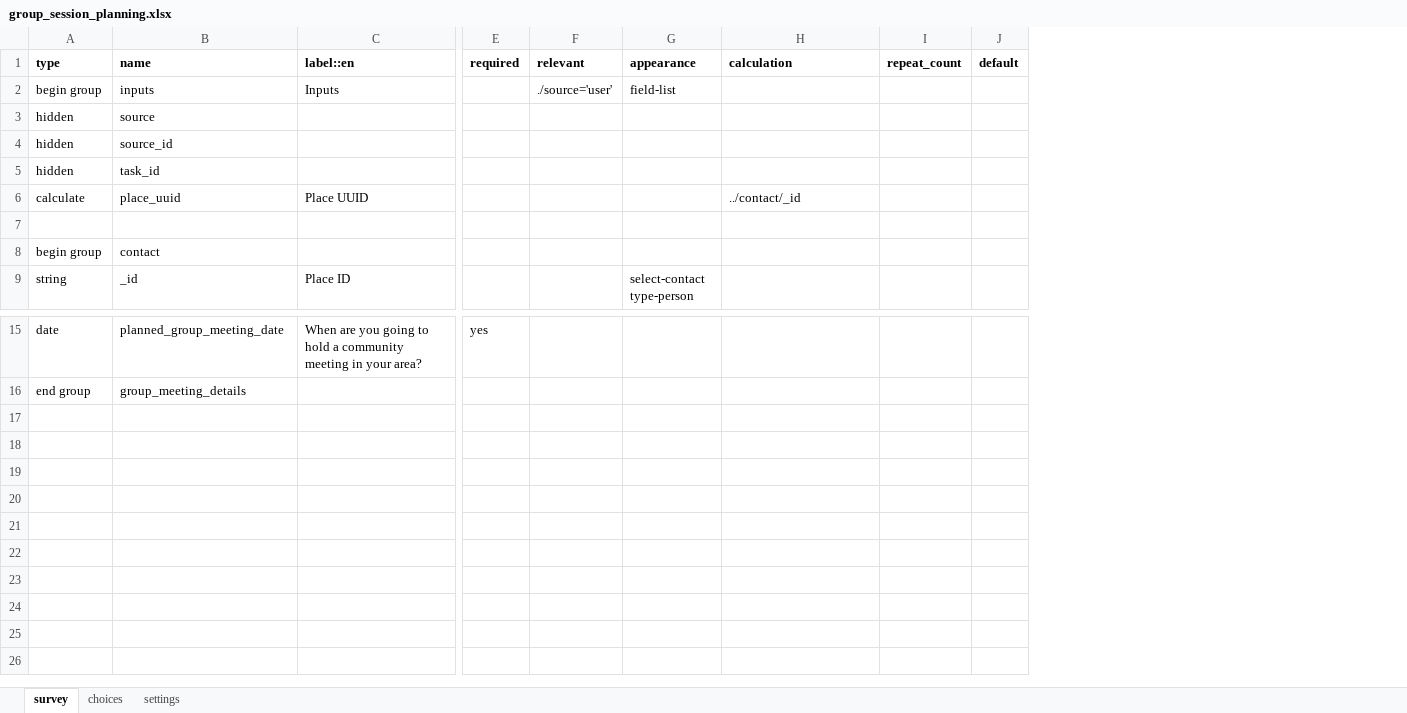
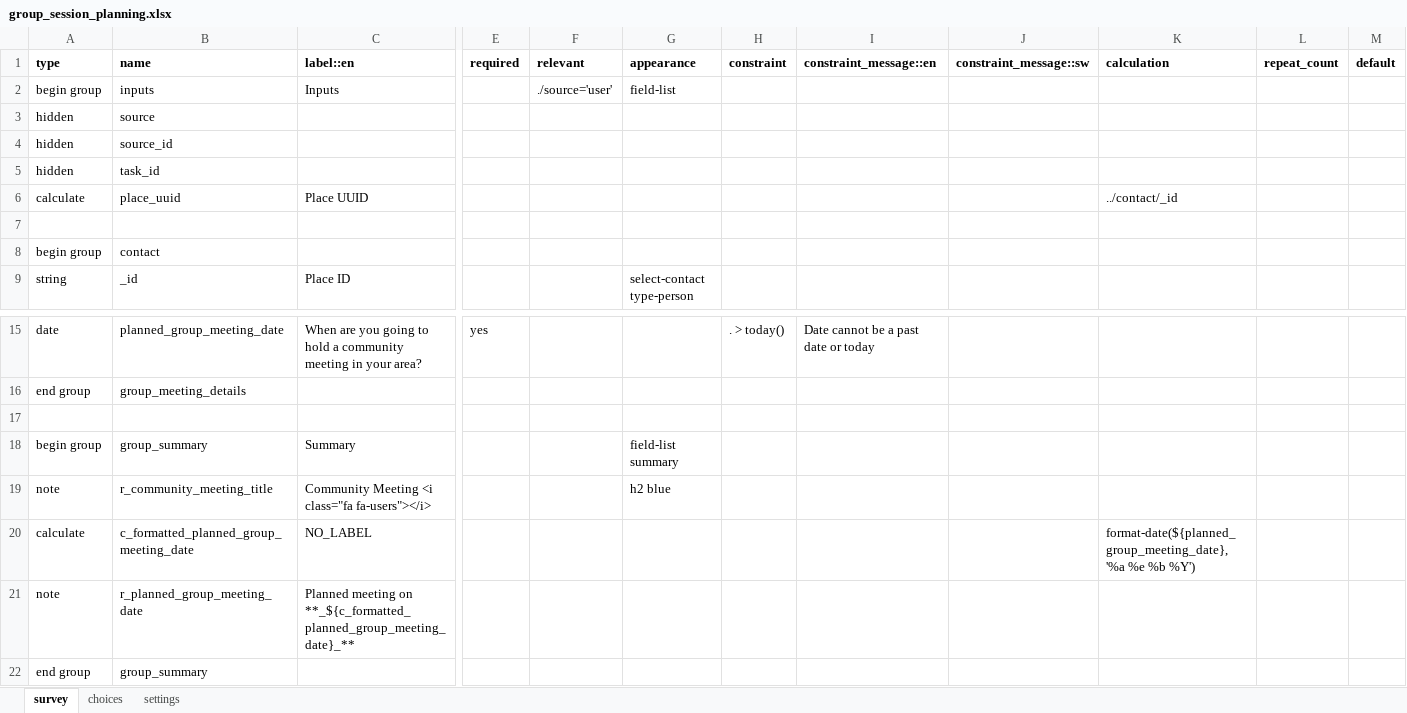
Before and after one commit to medic/cht-dtree-supervisor-app, an Excel workbook: forms/app/group_session_planning.xlsx, sheet survey, drawn as a sheet; only a part is shown, gaps mark what is left out; values as stored, in another font and other column widths than the file's, no borders; charts and pictures not drawn; rows hold the shown columns only; the diff names each change by its address in the sheet, - before the commit and + after, or states it on an @@ line.

```diff
--- a/forms/app/group_session_planning.xlsx (sheet survey)
+++ b/forms/app/group_session_planning.xlsx (sheet survey)
+column H (constraint), row 15: . > today()
+column I (constraint_message::en), row 15: Date cannot be a past date or today
+column J (constraint_message::sw), empty
+row 17: (empty)
+row 18: begin group | group_summary | Summary |  |  | field-list summary
+row 19: note | r_community_meeting_title | Community Meeting <i class="fa fa-users"></i> |  |  | h2 blue
+row 20: calculate | c_formatted_planned_group_meeting_date | NO_LABEL |  |  |  |  |  |  | format-date(${planned_group_meeting_date}, '%a %e %b %Y')
+row 21: note | r_planned_group_meeting_date | Planned meeting on **_${c_formatted_planned_group_meeting_date}_**
+row 22: end group | group_summary
```
Also changed, not shown: sheet settings, forms/app/group_session.xlsx.
